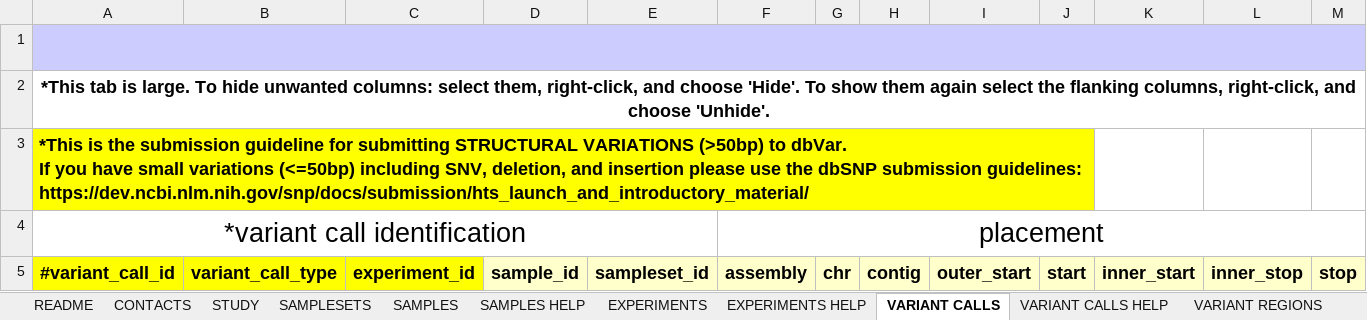
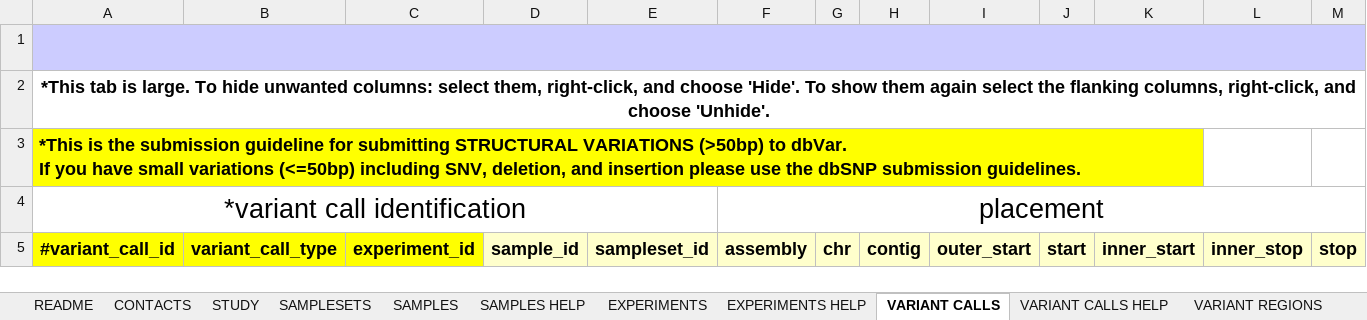
Before and after one commit to ncbi/dbvar, an Excel workbook: specs/dbVarSubmissionTemplate_v3.5.xlsx, sheet VARIANT CALLS, drawn as a sheet; only a part is shown; values as stored, in another font and other column widths than the file's, no borders; charts and pictures not drawn; the diff names each change by its address in the sheet, - before the commit and + after, or states it on an @@ line.

```diff
--- a/specs/dbVarSubmissionTemplate_v3.5.xlsx (sheet VARIANT CALLS)
+++ b/specs/dbVarSubmissionTemplate_v3.5.xlsx (sheet VARIANT CALLS)
-A3: …dbSNP submission guidelines: https://dev.ncbi.nlm.nih.gov/snp/docs/submission/hts_launch_and_introductory_material/
+A3: …dbSNP submission guidelines.
-A3:J3 merged
+A3:K3 merged
-K3 fill: none
+K3 fill: #FFFF00
```
Also changed, not shown: sheet README, sheet STUDY, sheet CONTACTS, charts or pictures.
